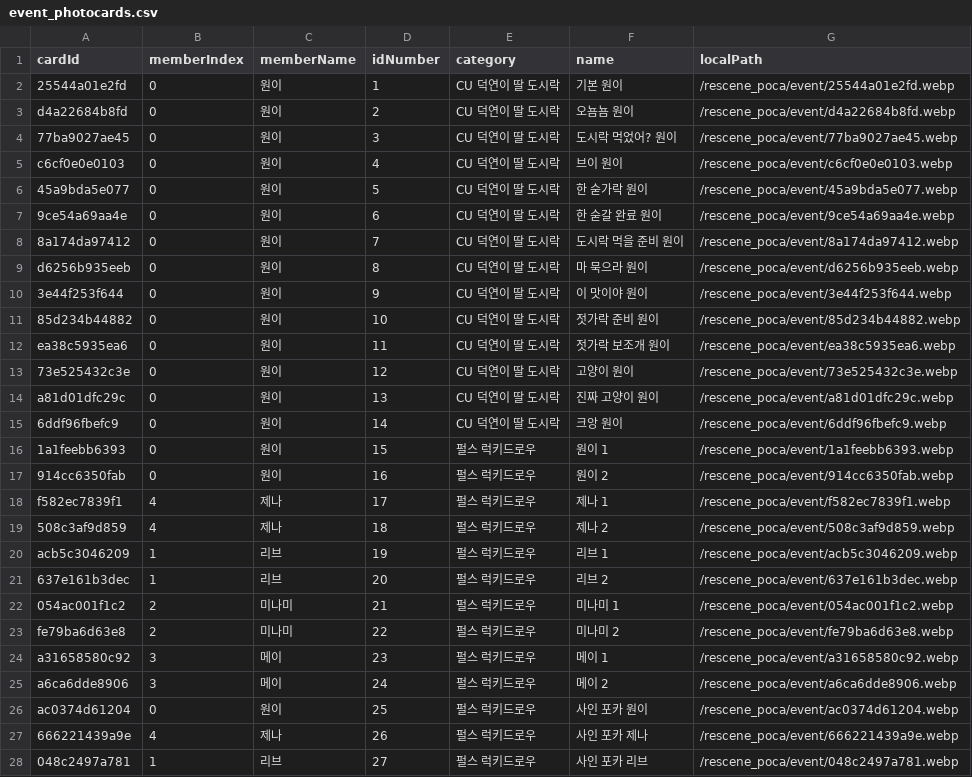
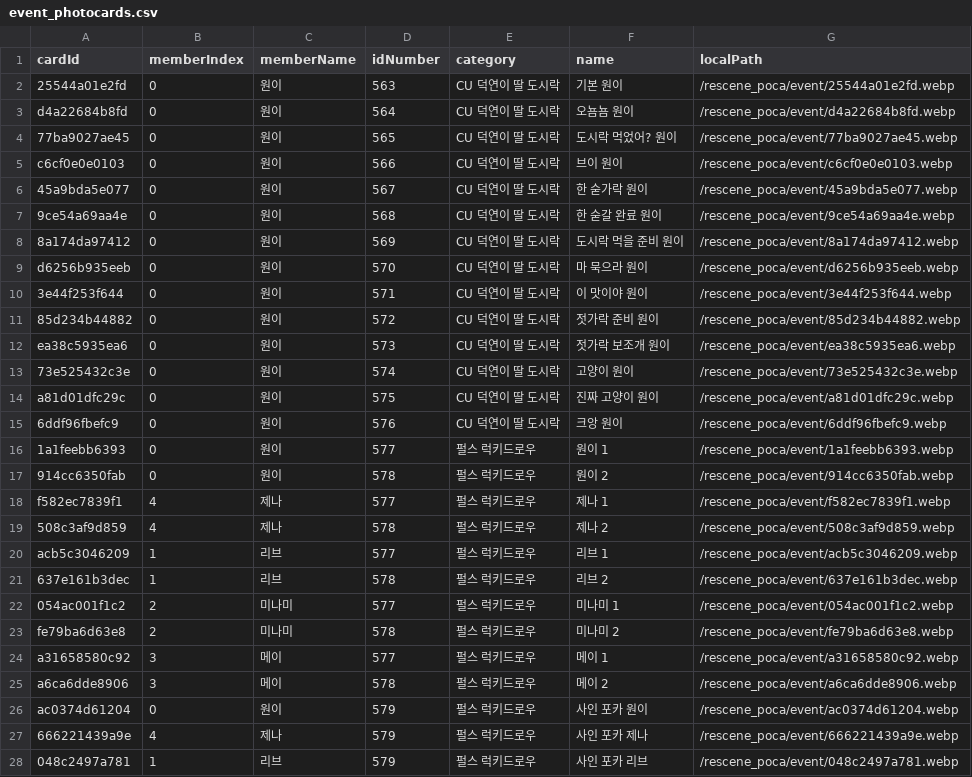
Before and after one commit to muskrjwq/photo_card, a CSV file: data/rescene/event_photocards.csv, drawn as a sheet; only a part is shown; the diff covers the shown part only.

Commit message:
feat(catalog): add card details and normalize series IDs
Open catalog cards in a responsive detail dialog with related-member navigation. Continue series IDs globally across Lip Bomb, Pulse, and event CSV sources, with normalization and validation scripts.

```diff
--- a/data/rescene/event_photocards.csv
+++ b/data/rescene/event_photocards.csv
@@ -1,28 +1,28 @@
 "cardId","memberIndex","memberName","idNumber","category","name","localPath"
-"25544a01e2fd","0","원이","1","CU 덕연이 딸 도시락","기본 원이","/rescene_poca/event/25544a01e2fd.webp"
-"d4a22684b8fd","0","원이","2","CU 덕연이 딸 도시락","오뇸뇸 원이","/rescene_poca/event/d4a22684b8fd.webp"
-"77ba9027ae45","0","원이","3","CU 덕연이 딸 도시락","도시락 먹었어? 원이","/rescene_poca/event/77ba9027ae45.webp"
-"c6cf0e0e0103","0","원이","4","CU 덕연이 딸 도시락","브이 원이","/rescene_poca/event/c6cf0e0e0103.webp"
-"45a9bda5e077","0","원이","5","CU 덕연이 딸 도시락","한 숟가락 원이","/rescene_poca/event/45a9bda5e077.webp"
-"9ce54a69aa4e","0","원이","6","CU 덕연이 딸 도시락","한 숟갈 완료 원이","/rescene_poca/event/9ce54a69aa4e.webp"
-"8a174da97412","0","원이","7","CU 덕연이 딸 도시락","도시락 먹을 준비 원이","/rescene_poca/event/8a174da97412.webp"
-"d6256b935eeb","0","원이","8","CU 덕연이 딸 도시락","마 묵으라 원이","/rescene_poca/event/d6256b935eeb.webp"
-"3e44f253f644","0","원이","9","CU 덕연이 딸 도시락","이 맛이야 원이","/rescene_poca/event/3e44f253f644.webp"
-"85d234b44882","0","원이","10","CU 덕연이 딸 도시락","젓가락 준비 원이","/rescene_poca/event/85d234b44882.webp"
-"ea38c5935ea6","0","원이","11","CU 덕연이 딸 도시락","젓가락 보조개 원이","/rescene_poca/event/ea38c5935ea6.webp"
-"73e525432c3e","0","원이","12","CU 덕연이 딸 도시락","고양이 원이","/rescene_poca/event/73e525432c3e.webp"
-"a81d01dfc29c","0","원이","13","CU 덕연이 딸 도시락","진짜 고양이 원이","/rescene_poca/event/a81d01dfc29c.webp"
-"6ddf96fbefc9","0","원이","14","CU 덕연이 딸 도시락","크앙 원이","/rescene_poca/event/6ddf96fbefc9.webp"
-"1a1feebb6393","0","원이","15","펄스 럭키드로우","원이 1","/rescene_poca/event/1a1feebb6393.webp"
-"914cc6350fab","0","원이","16","펄스 럭키드로우","원이 2","/rescene_poca/event/914cc6350fab.webp"
-"f582ec7839f1","4","제나","17","펄스 럭키드로우","제나 1","/rescene_poca/event/f582ec7839f1.webp"
-"508c3af9d859","4","제나","18","펄스 럭키드로우","제나 2","/rescene_poca/event/508c3af9d859.webp"
-"acb5c3046209","1","리브","19","펄스 럭키드로우","리브 1","/rescene_poca/event/acb5c3046209.webp"
-"637e161b3dec","1","리브","20","펄스 럭키드로우","리브 2","/rescene_poca/event/637e161b3dec.webp"
-"054ac001f1c2","2","미나미","21","펄스 럭키드로우","미나미 1","/rescene_poca/event/054ac001f1c2.webp"
-"fe79ba6d63e8","2","미나미","22","펄스 럭키드로우","미나미 2","/rescene_poca/event/fe79ba6d63e8.webp"
-"a31658580c92","3","메이","23","펄스 럭키드로우","메이 1","/rescene_poca/event/a31658580c92.webp"
-"a6ca6dde8906","3","메이","24","펄스 럭키드로우","메이 2","/rescene_poca/event/a6ca6dde8906.webp"
-"ac0374d61204","0","원이","25","펄스 럭키드로우","사인 포카 원이","/rescene_poca/event/ac0374d61204.webp"
-"666221439a9e","4","제나","26","펄스 럭키드로우","사인 포카 제나","/rescene_poca/event/666221439a9e.webp"
-"048c2497a781","1","리브","27","펄스 럭키드로우","사인 포카 리브","/rescene_poca/event/048c2497a781.webp"
+"25544a01e2fd","0","원이","563","CU 덕연이 딸 도시락","기본 원이","/rescene_poca/event/25544a01e2fd.webp"
+"d4a22684b8fd","0","원이","564","CU 덕연이 딸 도시락","오뇸뇸 원이","/rescene_poca/event/d4a22684b8fd.webp"
+"77ba9027ae45","0","원이","565","CU 덕연이 딸 도시락","도시락 먹었어? 원이","/rescene_poca/event/77ba9027ae45.webp"
+"c6cf0e0e0103","0","원이","566","CU 덕연이 딸 도시락","브이 원이","/rescene_poca/event/c6cf0e0e0103.webp"
+"45a9bda5e077","0","원이","567","CU 덕연이 딸 도시락","한 숟가락 원이","/rescene_poca/event/45a9bda5e077.webp"
+"9ce54a69aa4e","0","원이","568","CU 덕연이 딸 도시락","한 숟갈 완료 원이","/rescene_poca/event/9ce54a69aa4e.webp"
+"8a174da97412","0","원이","569","CU 덕연이 딸 도시락","도시락 먹을 준비 원이","/rescene_poca/event/8a174da97412.webp"
+"d6256b935eeb","0","원이","570","CU 덕연이 딸 도시락","마 묵으라 원이","/rescene_poca/event/d6256b935eeb.webp"
+"3e44f253f644","0","원이","571","CU 덕연이 딸 도시락","이 맛이야 원이","/rescene_poca/event/3e44f253f644.webp"
+"85d234b44882","0","원이","572","CU 덕연이 딸 도시락","젓가락 준비 원이","/rescene_poca/event/85d234b44882.webp"
+"ea38c5935ea6","0","원이","573","CU 덕연이 딸 도시락","젓가락 보조개 원이","/rescene_poca/event/ea38c5935ea6.webp"
+"73e525432c3e","0","원이","574","CU 덕연이 딸 도시락","고양이 원이","/rescene_poca/event/73e525432c3e.webp"
+"a81d01dfc29c","0","원이","575","CU 덕연이 딸 도시락","진짜 고양이 원이","/rescene_poca/event/a81d01dfc29c.webp"
+"6ddf96fbefc9","0","원이","576","CU 덕연이 딸 도시락","크앙 원이","/rescene_poca/event/6ddf96fbefc9.webp"
+"1a1feebb6393","0","원이","577","펄스 럭키드로우","원이 1","/rescene_poca/event/1a1feebb6393.webp"
+"914cc6350fab","0","원이","578","펄스 럭키드로우","원이 2","/rescene_poca/event/914cc6350fab.webp"
+"f582ec7839f1","4","제나","577","펄스 럭키드로우","제나 1","/rescene_poca/event/f582ec7839f1.webp"
+"508c3af9d859","4","제나","578","펄스 럭키드로우","제나 2","/rescene_poca/event/508c3af9d859.webp"
+"acb5c3046209","1","리브","577","펄스 럭키드로우","리브 1","/rescene_poca/event/acb5c3046209.webp"
+"637e161b3dec","1","리브","578","펄스 럭키드로우","리브 2","/rescene_poca/event/637e161b3dec.webp"
+"054ac001f1c2","2","미나미","577","펄스 럭키드로우","미나미 1","/rescene_poca/event/054ac001f1c2.webp"
+"fe79ba6d63e8","2","미나미","578","펄스 럭키드로우","미나미 2","/rescene_poca/event/fe79ba6d63e8.webp"
+"a31658580c92","3","메이","577","펄스 럭키드로우","메이 1","/rescene_poca/event/a31658580c92.webp"
+"a6ca6dde8906","3","메이","578","펄스 럭키드로우","메이 2","/rescene_poca/event/a6ca6dde8906.webp"
+"ac0374d61204","0","원이","579","펄스 럭키드로우","사인 포카 원이","/rescene_poca/event/ac0374d61204.webp"
+"666221439a9e","4","제나","579","펄스 럭키드로우","사인 포카 제나","/rescene_poca/event/666221439a9e.webp"
+"048c2497a781","1","리브","579","펄스 럭키드로우","사인 포카 리브","/rescene_poca/event/048c2497a781.webp"
```
Also changed, not shown: 85 edited cells elsewhere in this file, data/rescene/01 Woni_photocards.csv, data/rescene/02 Liv_photocards.csv, 13 other files.
